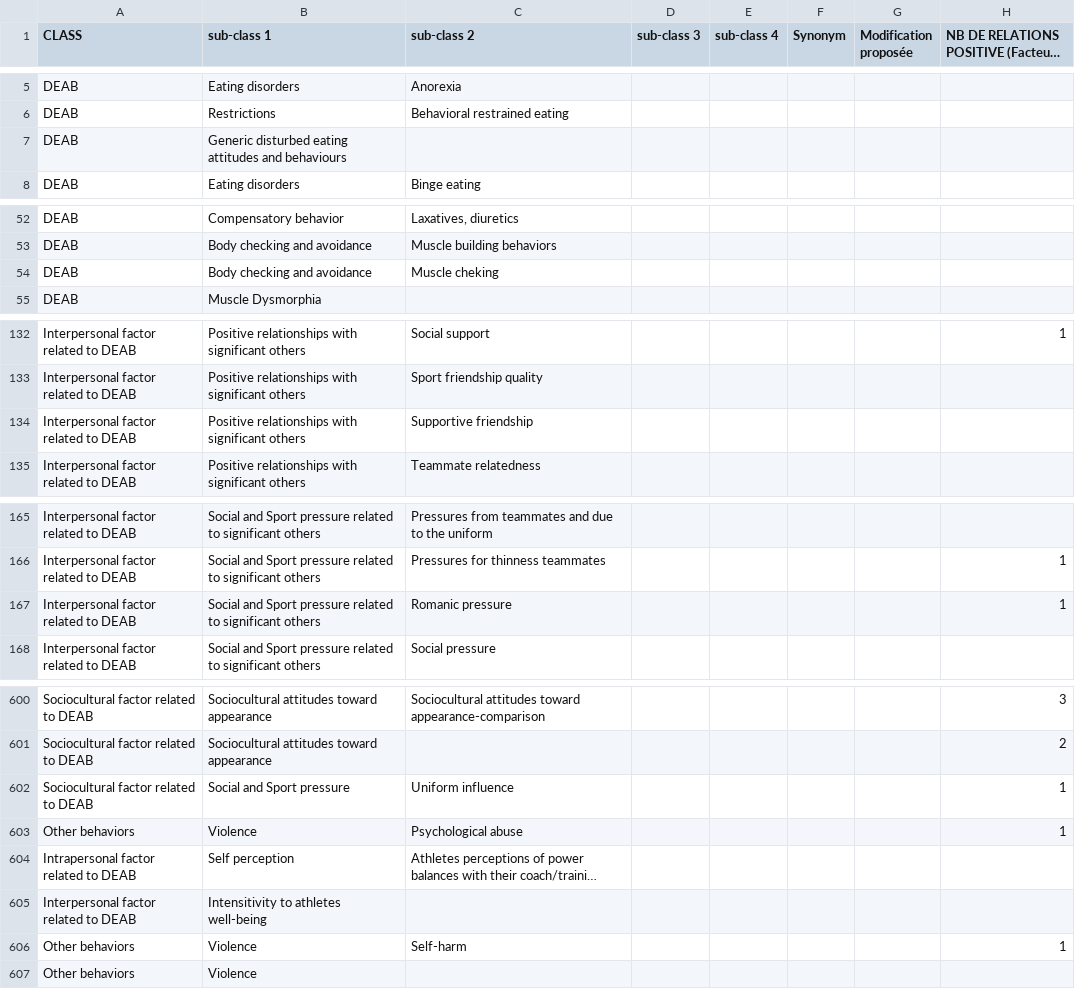
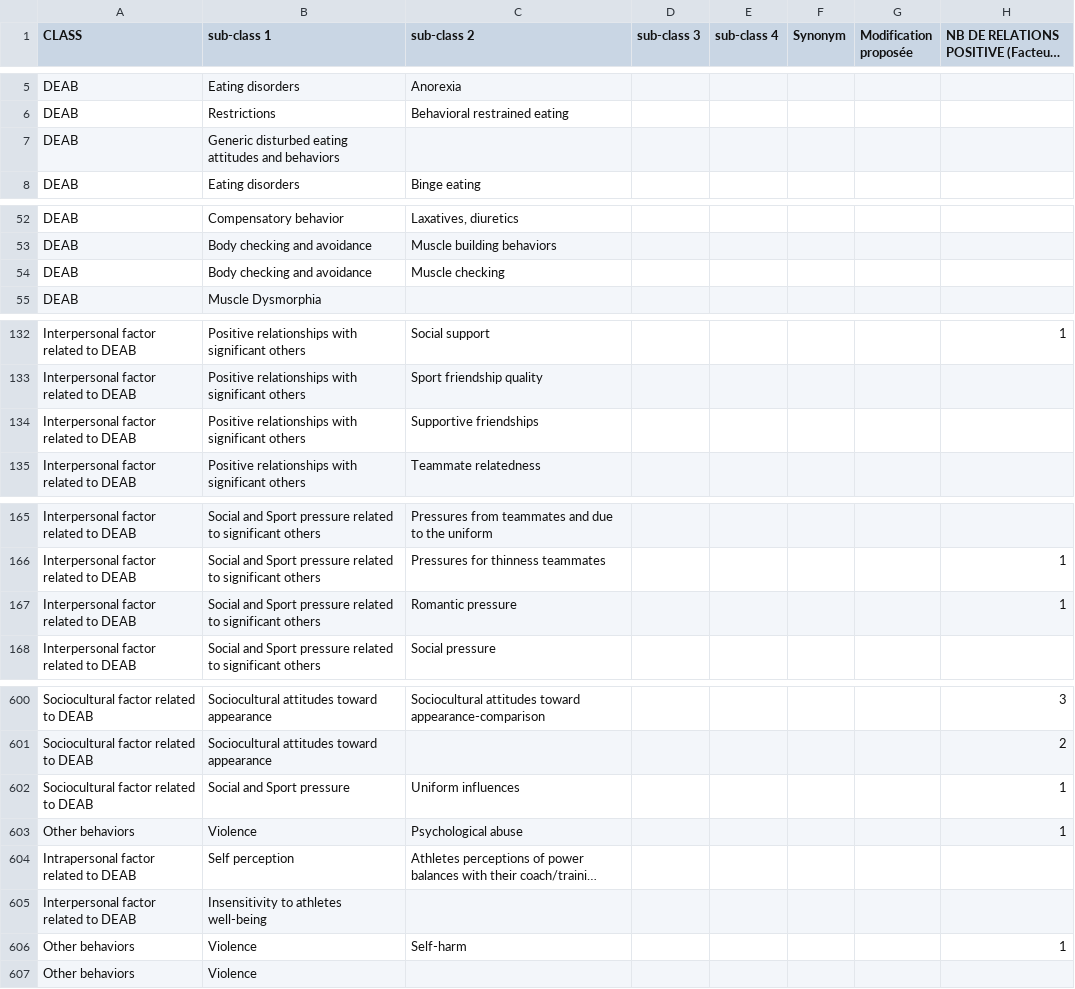
Before and after one commit to Wimmics/IADAS, a CSV file: pipeline-ontologie/data-csv/Class-Hierarchy-V1.csv, drawn as a sheet; only a part is shown, gaps mark what is left out; long unchanged cells end in …; the diff covers the shown part only; the diff names each change by its address in the sheet, - before the commit and + after, or states it on an @@ line.

Commit message:
Tache 1 : 8 corrections typos/pluriels (lot 5) — 125 -> 117 Excel-seulement
Corrections appliquees (Excel = reference) :
- 'behaviours' -> 'behaviors' (US spelling)
- 'Muscle cheking' -> 'Muscle checking' (typo)
- 'Supportive friendship' -> 'Supportive friendships' (pluriel)
- 'Romanic pressure' -> 'Romantic pressure' (typo : t manquant)
- 'Perceived encouragement' -> 'Perceived encouragements' (pluriel)
- 'Food and alcohol disturbance-acohol' -> '-alcohol' (typo)
- 'Uniform influence' -> 'Uniform influences' (pluriel)
- 'Intensitivity' -> 'Insensitivity to athletes well-being' (typo)

Fichiers : Class-Hierarchy-V1.csv (8 cellules), IA-DAS-Data.csv (32 cellules),
skos-acad-enrichment.ttl (4 changements URI+label pour Supportive/Uniform)
Resultat : 499 commun, 118 onto-seulement, 117 Excel-seulement, 0 doublons

```diff
--- a/pipeline-ontologie/data-csv/Class-Hierarchy-V1.csv
+++ b/pipeline-ontologie/data-csv/Class-Hierarchy-V1.csv
-B7 (sub-class 1): …attitudes and behaviours
+B7 (sub-class 1): …attitudes and behaviors
-C54 (sub-class 2): Muscle cheking
+C54 (sub-class 2): Muscle checking
-C134 (sub-class 2): Supportive friendship
+C134 (sub-class 2): Supportive friendships
-C167 (sub-class 2): Romanic pressure
+C167 (sub-class 2): Romantic pressure
-C602 (sub-class 2): Uniform influence
+C602 (sub-class 2): Uniform influences
-B605 (sub-class 1): Intensitivity to athletes well-being
+B605 (sub-class 1): Insensitivity to athletes well-being
```
Also changed, not shown: 2 edited cells elsewhere in this file, 8 other files.
